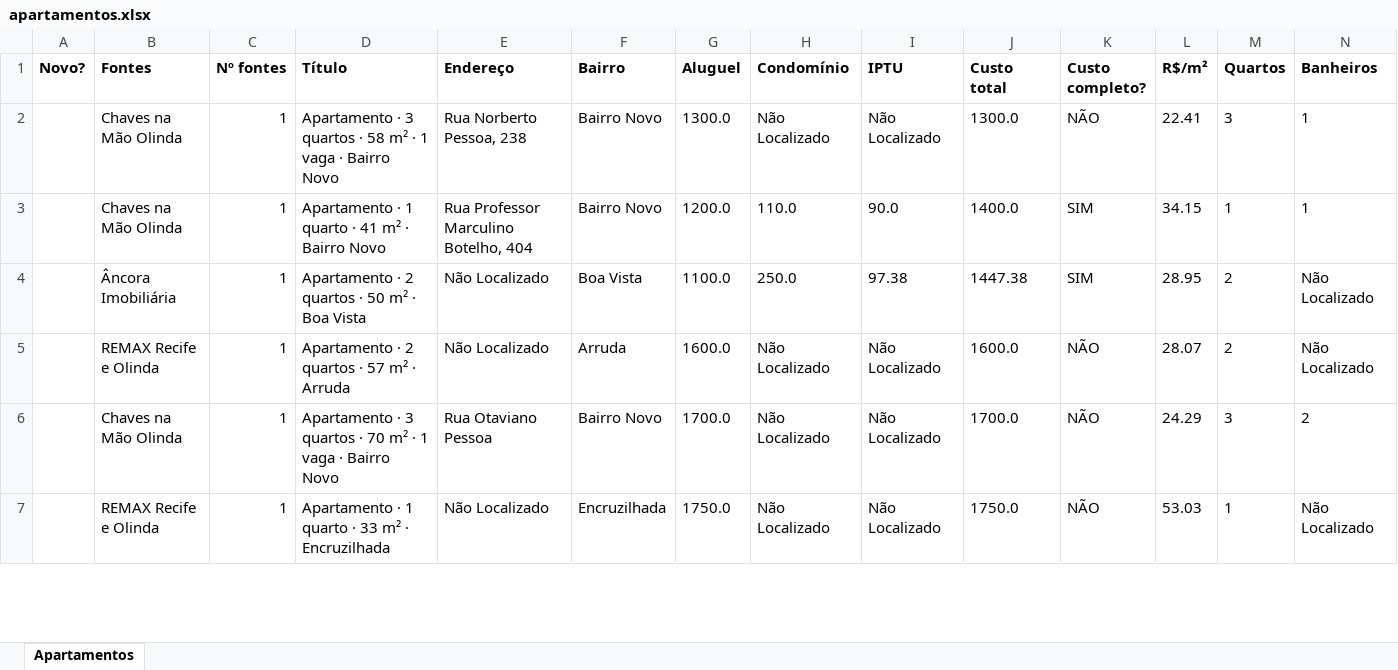
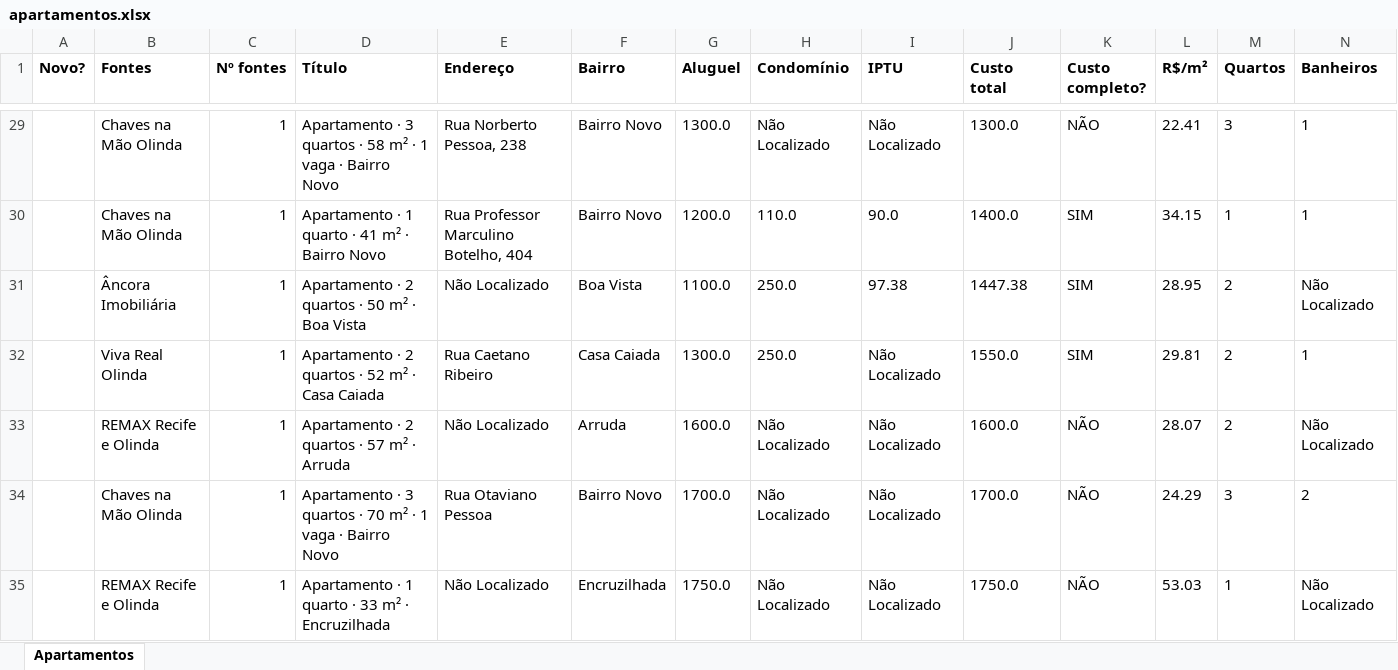
Before and after one commit to jlfig13/busca-imovel, an Excel workbook: saida/apartamentos.xlsx, sheet Apartamentos, drawn as a sheet; only a part is shown, gaps mark what is left out; values as stored, in another font and other column widths than the file's, no borders; rows hold the shown columns only; the diff covers the shown part only; the diff names each change by its address in the sheet, - before the commit and + after, or states it on an @@ line.

```diff
--- a/saida/apartamentos.xlsx (sheet Apartamentos)
+++ b/saida/apartamentos.xlsx (sheet Apartamentos)
+row 32:  | Viva Real Olinda | 1 | Apartamento · 2 quartos · 52 m² · Casa Caiada | Rua Caetano Ribeiro | Casa Caiada | 1300.0 | 250.0 | Não Localizado | 1550.0 | SIM | 29.81 | 2 | 1
```
Also changed, not shown: 35 added rows, 11 removed rows, 1 moved row and 50 edited cells elsewhere in this sheet, 2 other files.
